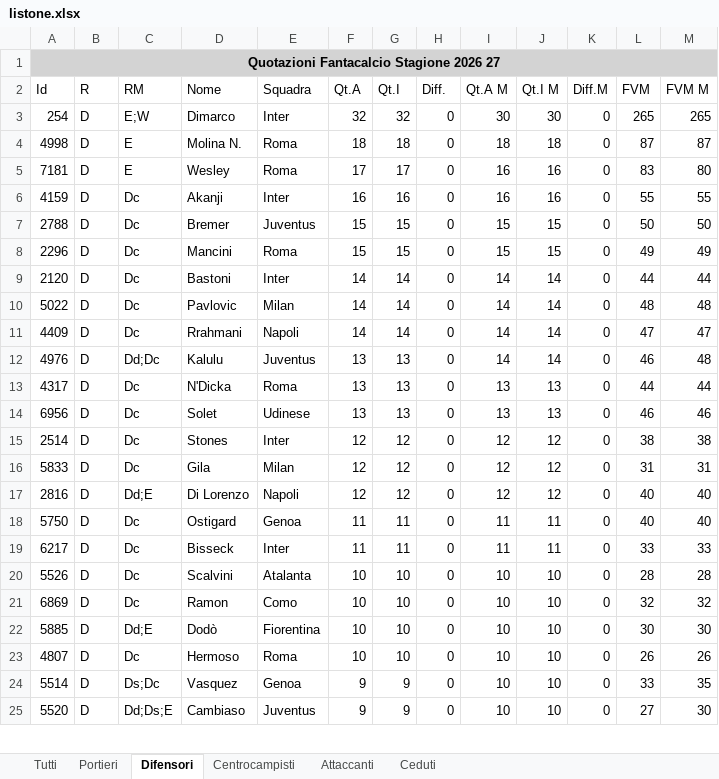
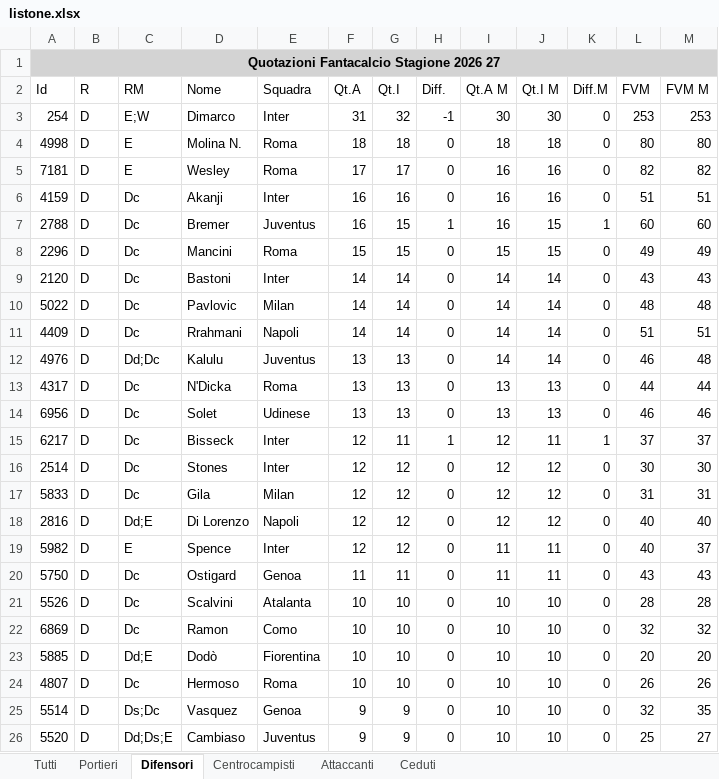
Before and after one commit to AS52206/fantatool-app, an Excel workbook: data/2026-2027/mantra/listone.xlsx, sheet Difensori, drawn as a sheet; only a part is shown; values as stored, in another font and other column widths than the file's, no borders; removed rows and columns are numbered as before the commit, all else as after; the diff covers the shown part only; the diff names each change by its address in the sheet, - before the commit and + after, or states it on an @@ line.

```diff
--- a/data/2026-2027/mantra/listone.xlsx (sheet Difensori)
+++ b/data/2026-2027/mantra/listone.xlsx (sheet Difensori)
-F3 (Qt.A): 32
+F3 (Qt.A): 31
-H3 (Diff.): 0
+H3 (Diff.): -1
-L3 (FVM): 265
+L3 (FVM): 253
-M3 (FVM M): 265
+M3 (FVM M): 253
-L4 (FVM): 87
+L4 (FVM): 80
-M4 (FVM M): 87
+M4 (FVM M): 80
-L5 (FVM): 83
+L5 (FVM): 82
-M5 (FVM M): 80
+M5 (FVM M): 82
-L6 (FVM): 55
+L6 (FVM): 51
-M6 (FVM M): 55
+M6 (FVM M): 51
-F7 (Qt.A): 15
+F7 (Qt.A): 16
-H7 (Diff.): 0
+H7 (Diff.): 1
-I7 (Qt.A M): 15
+I7 (Qt.A M): 16
-K7 (Diff.M): 0
+K7 (Diff.M): 1
-L7 (FVM): 50
+L7 (FVM): 60
-M7 (FVM M): 50
+M7 (FVM M): 60
-L9 (FVM): 44
+L9 (FVM): 43
-M9 (FVM M): 44
+M9 (FVM M): 43
-L11 (FVM): 47
+L11 (FVM): 51
-M11 (FVM M): 47
+M11 (FVM M): 51
+row 15: 6217 | D | Dc | Bisseck | Inter | 12 | 11 | 1 | 12 | 11 | 1 | 37 | 37
-L16 (FVM): 38
+L16 (FVM): 30
-M16 (FVM M): 38
+M16 (FVM M): 30
+row 19: 5982 | D | E | Spence | Inter | 12 | 12 | 0 | 11 | 11 | 0 | 40 | 37
-L20 (FVM): 40
+L20 (FVM): 43
-M20 (FVM M): 40
+M20 (FVM M): 43
-row 19: 6217 | D | Dc | Bisseck | Inter | 11 | 11 | 0 | 11 | 11 | 0 | 33 | 33
-L23 (FVM): 30
+L23 (FVM): 20
-M23 (FVM M): 30
+M23 (FVM M): 20
-L25 (FVM): 33
+L25 (FVM): 32
-L26 (FVM): 27
+L26 (FVM): 25
-M26 (FVM M): 30
+M26 (FVM M): 27
```
Also changed, not shown: 33 added rows, 26 removed rows and 135 edited cells elsewhere in this sheet, sheet Tutti, sheet Centrocampisti, sheet Attaccanti, sheet Ceduti, sheet Portieri, 2 other files.
